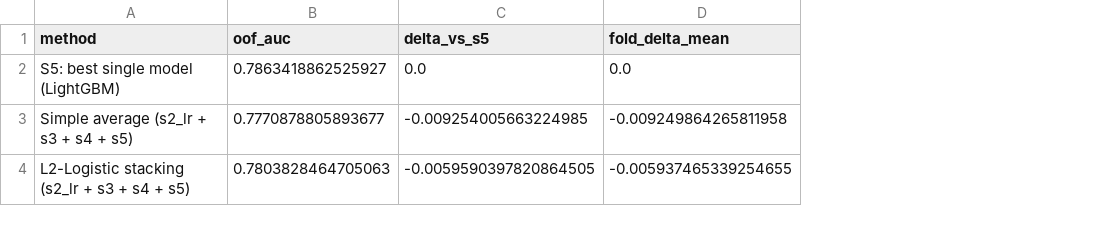
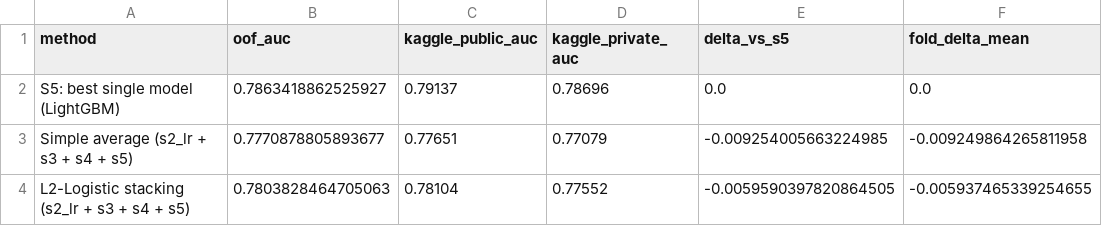
Before and after one commit to Zhenghao-Young/home-credit-reproduction, a CSV file: results/rq3/stacking_results.csv, drawn as a sheet; only a part is shown; the diff names each change by its address in the sheet, - before the commit and + after, or states it on an @@ line.

```diff
--- a/results/rq3/stacking_results.csv
+++ b/results/rq3/stacking_results.csv
+column C (kaggle_public_auc), rows 2-4: 0.79137 | 0.77651 | 0.78104
+column D (kaggle_private_auc), rows 2-4: 0.78696 | 0.77079 | 0.77552
```
Also changed, not shown: results/summary.csv, 16 other files.
